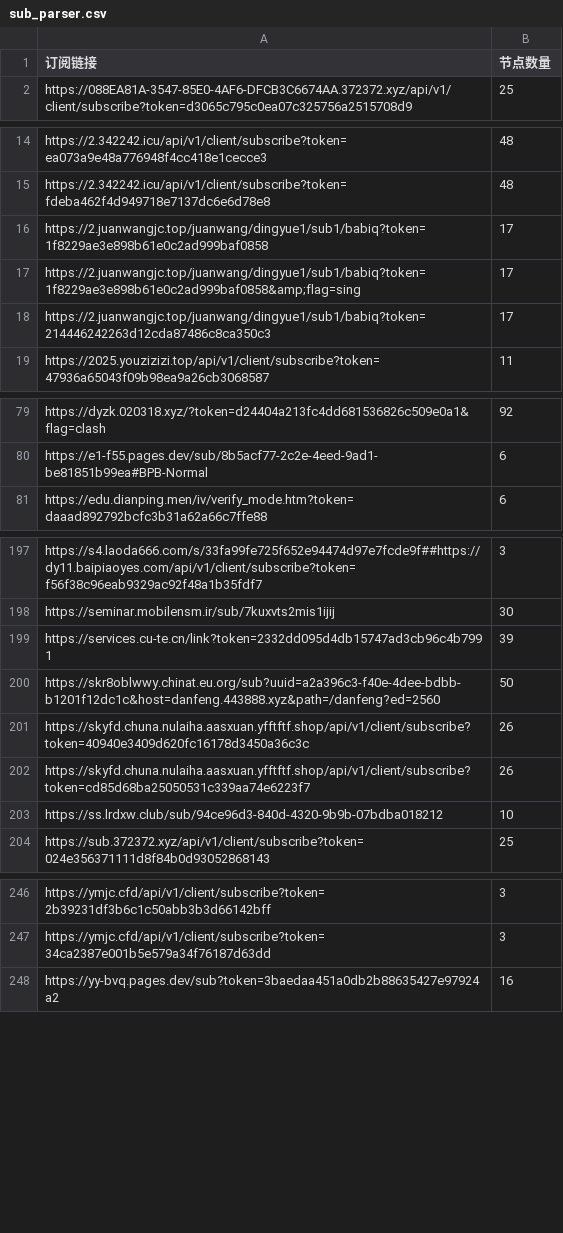
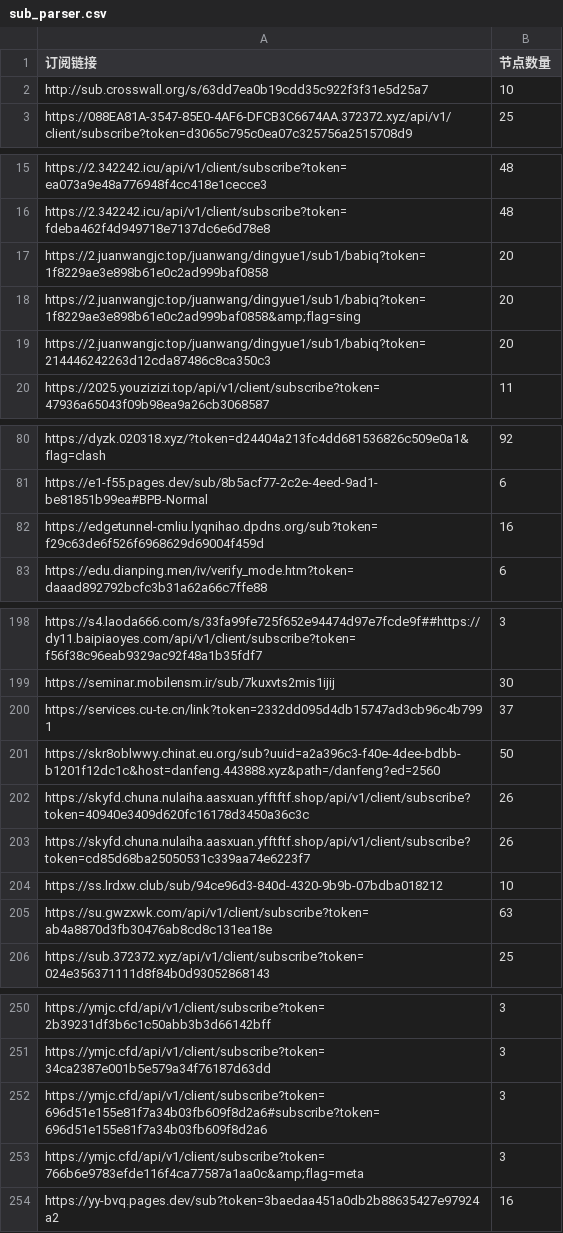
Before and after one commit to ipenwrt/crawler, a CSV file: sub_parser.csv, drawn as a sheet; only a part is shown, gaps mark what is left out; the diff covers the shown part only.

```diff
--- a/sub_parser.csv
+++ b/sub_parser.csv
@@ -1,2 +1,3 @@
 订阅链接,节点数量
+http://sub.crosswall.org/s/63dd7ea0b19cdd35c922f3f31e5d25a7,10
 https://088EA81A-3547-85E0-4AF6-DFCB3C6674AA.372372.xyz/api/v1/client/subscribe?token=d3065c795c0ea07c325756a2515708d9,25
@@ -15,5 +16,5 @@ https://2.342242.icu/api/v1/client/subscribe?token=ea073a9e48a776948f4cc418e1cec
 https://2.342242.icu/api/v1/client/subscribe?token=fdeba462f4d949718e7137dc6e6d78e8,48
-https://2.juanwangjc.top/juanwang/dingyue1/sub1/babiq?token=1f8229ae3e898b61e0c2ad999baf0858,17
-https://2.juanwangjc.top/juanwang/dingyue1/sub1/babiq?token=1f8229ae3e898b61e0c2ad999baf0858&amp;flag=sing,17
-https://2.juanwangjc.top/juanwang/dingyue1/sub1/babiq?token=214446242263d12cda87486c8ca350c3,17
+https://2.juanwangjc.top/juanwang/dingyue1/sub1/babiq?token=1f8229ae3e898b61e0c2ad999baf0858,20
+https://2.juanwangjc.top/juanwang/dingyue1/sub1/babiq?token=1f8229ae3e898b61e0c2ad999baf0858&amp;flag=sing,20
+https://2.juanwangjc.top/juanwang/dingyue1/sub1/babiq?token=214446242263d12cda87486c8ca350c3,20
 https://2025.youzizizi.top/api/v1/client/subscribe?token=47936a65043f09b98ea9a26cb3068587,11
@@ -80,2 +81,3 @@ https://dyzk.020318.xyz/?token=d24404a213fc4dd681536826c509e0a1&flag=clash,92
 https://e1-f55.pages.dev/sub/8b5acf77-2c2e-4eed-9ad1-be81851b99ea#BPB-Normal,6
+https://edgetunnel-cmliu.lyqnihao.dpdns.org/sub?token=f29c63de6f526f6968629d69004f459d,16
 https://edu.dianping.men/iv/verify_mode.htm?token=daaad892792bcfc3b31a62a66c7ffe88,6
@@ -198,3 +199,3 @@ https://s4.laoda666.com/s/33fa99fe725f652e94474d97e7fcde9f##https://dy11.baipiao
 https://seminar.mobilensm.ir/sub/7kuxvts2mis1ijij,30
-https://services.cu-te.cn/link?token=2332dd095d4db15747ad3cb96c4b7991,39
+https://services.cu-te.cn/link?token=2332dd095d4db15747ad3cb96c4b7991,37
 https://skr8oblwwy.chinat.eu.org/sub?uuid=a2a396c3-f40e-4dee-bdbb-b1201f12dc1c&host=danfeng.443888.xyz&path=/danfeng?ed=2560,50
@@ -203,2 +204,3 @@ https://skyfd.chuna.nulaiha.aasxuan.yfftftf.shop/api/v1/client/subscribe?token=c
 https://ss.lrdxw.club/sub/94ce96d3-840d-4320-9b9b-07bdba018212,10
+https://su.gwzxwk.com/api/v1/client/subscribe?token=ab4a8870d3fb30476ab8cd8c131ea18e,63
 https://sub.372372.xyz/api/v1/client/subscribe?token=024e356371111d8f84b0d93052868143,25
@@ -247,2 +251,4 @@ https://ymjc.cfd/api/v1/client/subscribe?token=2b39231df3b6c1c50abb3b3d66142bff,
 https://ymjc.cfd/api/v1/client/subscribe?token=34ca2387e001b5e579a34f76187d63dd,3
+https://ymjc.cfd/api/v1/client/subscribe?token=696d51e155e81f7a34b03fb609f8d2a6#subscribe?token=696d51e155e81f7a34b03fb609f8d2a6,3
+https://ymjc.cfd/api/v1/client/subscribe?token=766b6e9783efde116f4ca77587a1aa0c&amp;flag=meta,3
 https://yy-bvq.pages.dev/sub?token=3baedaa451a0db2b88635427e97924a2,16
```
Also changed, not shown: 6 added rows, 5 removed rows and 2 edited cells elsewhere in this file, 3 other files.
